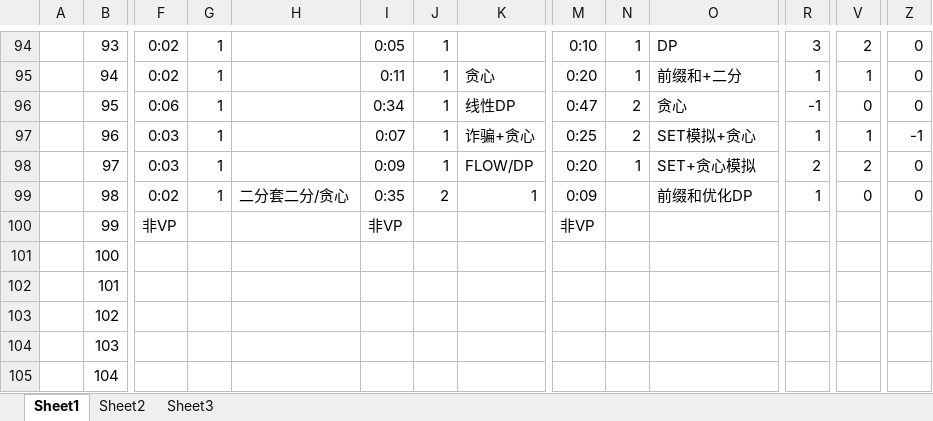
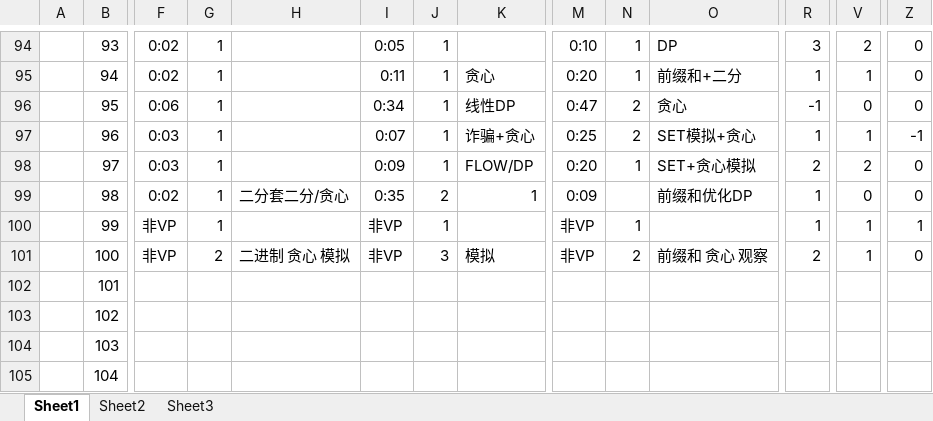
Before and after one commit to DDLC-Monika/Codeforces-code, an Excel workbook: edu.xlsx, sheet Sheet1, drawn as a sheet; only a part is shown, gaps mark what is left out; values as stored, in another font and other column widths than the file's, no borders; removed rows and columns are numbered as before the commit, all else as after; rows hold the shown columns only; the diff names each change by its address in the sheet, - before the commit and + after, or states it on an @@ line.

Commit message:
Add files via upload

```diff
--- a/edu.xlsx (sheet Sheet1)
+++ b/edu.xlsx (sheet Sheet1)
-G100: (empty)
+G100: 1
-J100: (empty)
+J100: 1
-N100: (empty)
+N100: 1
-R100: (empty)
+R100: 1
-V100: (empty)
+V100: 1
-Z100: (empty)
+Z100: 1
-row 101:  | 100
+row 101:  | 100 | 非VP | 2 | 二进制 贪心 模拟 | 非VP | 3 | 模拟 | 非VP | 2 | 前缀和 贪心 观察 | 2 | 1 | 0
```
